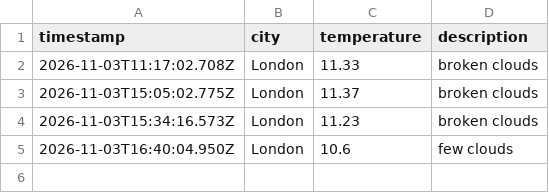
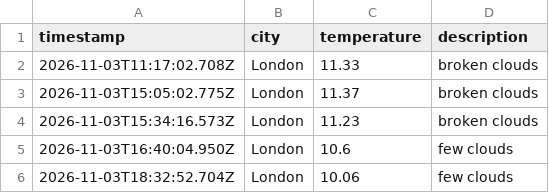
Before and after one commit to friedmandj7/Weather_Data_Ops, a CSV file: data/weather_log.csv, drawn as a sheet.

```diff
--- a/data/weather_log.csv
+++ b/data/weather_log.csv
@@ -5 +5,2 @@ timestamp,city,temperature,description
 2026-11-03T16:40:04.950Z,London,10.6,few clouds
+2026-11-03T18:32:52.704Z,London,10.06,few clouds
```
Also changed, not shown: 1 other file.
